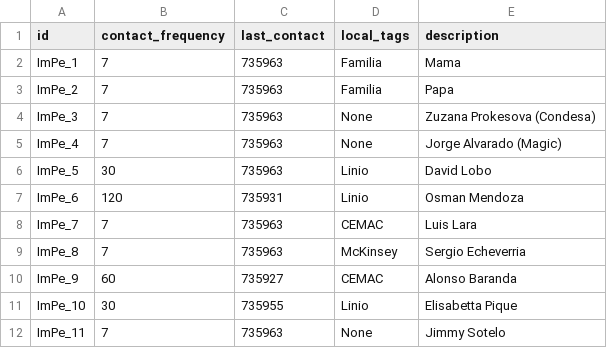
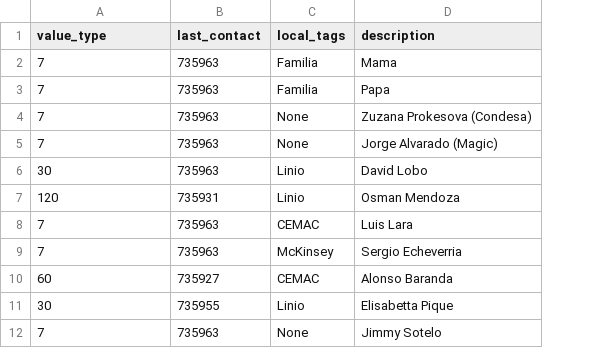
Before and after one commit to amigabledave/kasware100, a CSV file: csv_files/Backup_ImPe.csv, drawn as a sheet; only a part is shown; removed rows and columns are numbered as before the commit, all else as after; the diff names each change by its address in the sheet, - before the commit and + after, or states it on an @@ line.

```diff
--- a/csv_files/Backup_ImPe.csv
+++ b/csv_files/Backup_ImPe.csv
-column A (id), rows 2-12: ImPe_1 | ImPe_2 | ImPe_3 | ImPe_4 | ImPe_5 | ImPe_6 | ImPe_7 | ImPe_8 | ImPe_9 | ImPe_10 | ImPe_11
-A1: contact_frequency
+A1: value_type
```
Also changed, not shown: csv_files/Backup_KAS3.csv, csv_files/Backup_KAS4.csv, 11 other files.
